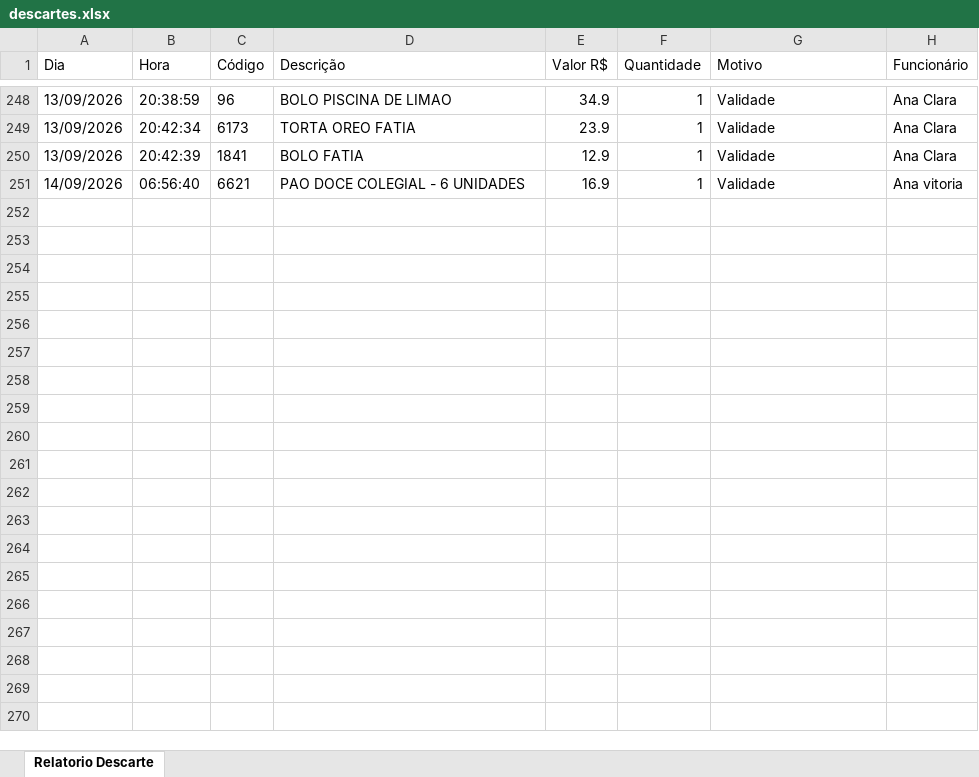
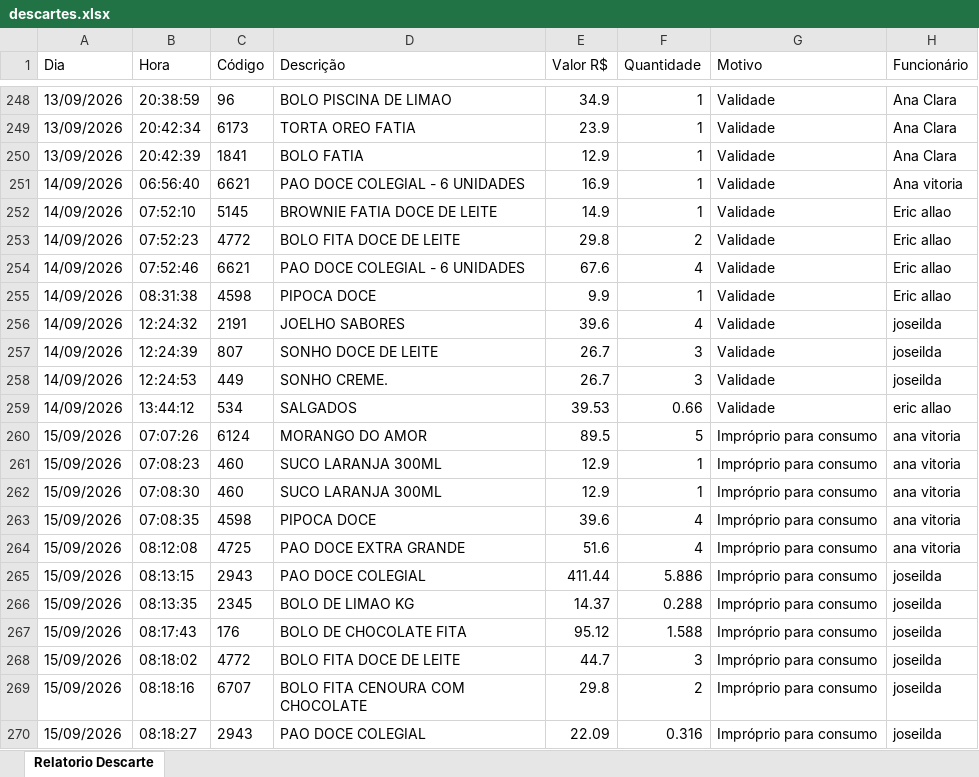
Before and after one commit to luciano0312/dashboard-descartes, an Excel workbook: descartes.xlsx, sheet Relatorio Descarte, drawn as a sheet; only a part is shown, gaps mark what is left out; values as stored, in another font and other column widths than the file's, no borders; table styles not drawn; the diff covers the shown part only; the diff names each change by its address in the sheet, - before the commit and + after, or states it on an @@ line.

```diff
--- a/descartes.xlsx (sheet Relatorio Descarte)
+++ b/descartes.xlsx (sheet Relatorio Descarte)
+row 252: 14/09/2026 | 07:52:10 | 5145 | BROWNIE FATIA DOCE DE LEITE | 14.9 | 1 | Validade | Eric allao
+row 253: 14/09/2026 | 07:52:23 | 4772 | BOLO FITA DOCE DE LEITE | 29.8 | 2 | Validade | Eric allao
+row 254: 14/09/2026 | 07:52:46 | 6621 | PAO DOCE COLEGIAL - 6 UNIDADES | 67.6 | 4 | Validade | Eric allao
+row 255: 14/09/2026 | 08:31:38 | 4598 | PIPOCA DOCE | 9.9 | 1 | Validade | Eric allao
+row 256: 14/09/2026 | 12:24:32 | 2191 | JOELHO SABORES | 39.6 | 4 | Validade | joseilda
+row 257: 14/09/2026 | 12:24:39 | 807 | SONHO DOCE DE LEITE | 26.7 | 3 | Validade | joseilda
+row 258: 14/09/2026 | 12:24:53 | 449 | SONHO CREME. | 26.7 | 3 | Validade | joseilda
+row 259: 14/09/2026 | 13:44:12 | 534 | SALGADOS | 39.53 | 0.66 | Validade | eric allao
+row 260: 15/09/2026 | 07:07:26 | 6124 | MORANGO DO AMOR | 89.5 | 5 | Impróprio para consumo | ana vitoria
+row 261: 15/09/2026 | 07:08:23 | 460 | SUCO LARANJA 300ML | 12.9 | 1 | Impróprio para consumo | ana vitoria
+row 262: 15/09/2026 | 07:08:30 | 460 | SUCO LARANJA 300ML | 12.9 | 1 | Impróprio para consumo | ana vitoria
+row 263: 15/09/2026 | 07:08:35 | 4598 | PIPOCA DOCE | 39.6 | 4 | Impróprio para consumo | ana vitoria
+row 264: 15/09/2026 | 08:12:08 | 4725 | PAO DOCE EXTRA GRANDE | 51.6 | 4 | Impróprio para consumo | ana vitoria
+row 265: 15/09/2026 | 08:13:15 | 2943 | PAO DOCE COLEGIAL | 411.44 | 5.886 | Impróprio para consumo | joseilda
+row 266: 15/09/2026 | 08:13:35 | 2345 | BOLO DE LIMAO KG | 14.37 | 0.288 | Impróprio para consumo | joseilda
+row 267: 15/09/2026 | 08:17:43 | 176 | BOLO DE CHOCOLATE FITA | 95.12 | 1.588 | Impróprio para consumo | joseilda
+row 268: 15/09/2026 | 08:18:02 | 4772 | BOLO FITA DOCE DE LEITE | 44.7 | 3 | Impróprio para consumo | joseilda
+row 269: 15/09/2026 | 08:18:16 | 6707 | BOLO FITA CENOURA COM CHOCOLATE | 29.8 | 2 | Impróprio para consumo | joseilda
+row 270: 15/09/2026 | 08:18:27 | 2943 | PAO DOCE COLEGIAL | 22.09 | 0.316 | Impróprio para consumo | joseilda
```
Also changed, not shown: 109 added rows elsewhere in this sheet, 1 other file.
